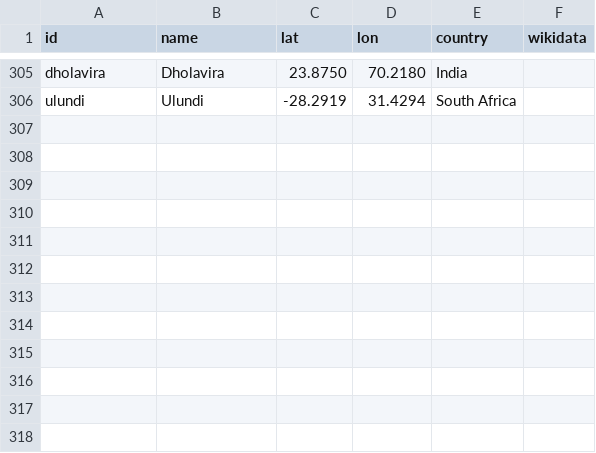
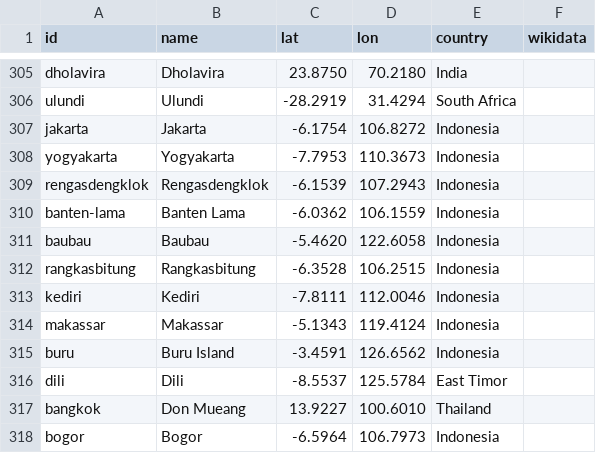
Before and after one commit to openhistorymap/creators, a CSV file: data/places.csv, drawn as a sheet; only a part is shown, gaps mark what is left out; the diff names each change by its address in the sheet, - before the commit and + after, or states it on an @@ line.

```diff
--- a/data/places.csv
+++ b/data/places.csv
+row 307: jakarta | Jakarta | -6.1754 | 106.8272 | Indonesia
+row 308: yogyakarta | Yogyakarta | -7.7953 | 110.3673 | Indonesia
+row 309: rengasdengklok | Rengasdengklok | -6.1539 | 107.2943 | Indonesia
+row 310: banten-lama | Banten Lama | -6.0362 | 106.1559 | Indonesia
+row 311: baubau | Baubau | -5.4620 | 122.6058 | Indonesia
+row 312: rangkasbitung | Rangkasbitung | -6.3528 | 106.2515 | Indonesia
+row 313: kediri | Kediri | -7.8111 | 112.0046 | Indonesia
+row 314: makassar | Makassar | -5.1343 | 119.4124 | Indonesia
+row 315: buru | Buru Island | -3.4591 | 126.6562 | Indonesia
+row 316: dili | Dili | -8.5537 | 125.5784 | East Timor
+row 317: bangkok | Don Mueang | 13.9227 | 100.6010 | Thailand
+row 318: bogor | Bogor | -6.5964 | 106.7973 | Indonesia
```
Also changed, not shown: data/influencers.csv, data/pending.csv, 1 other file.
